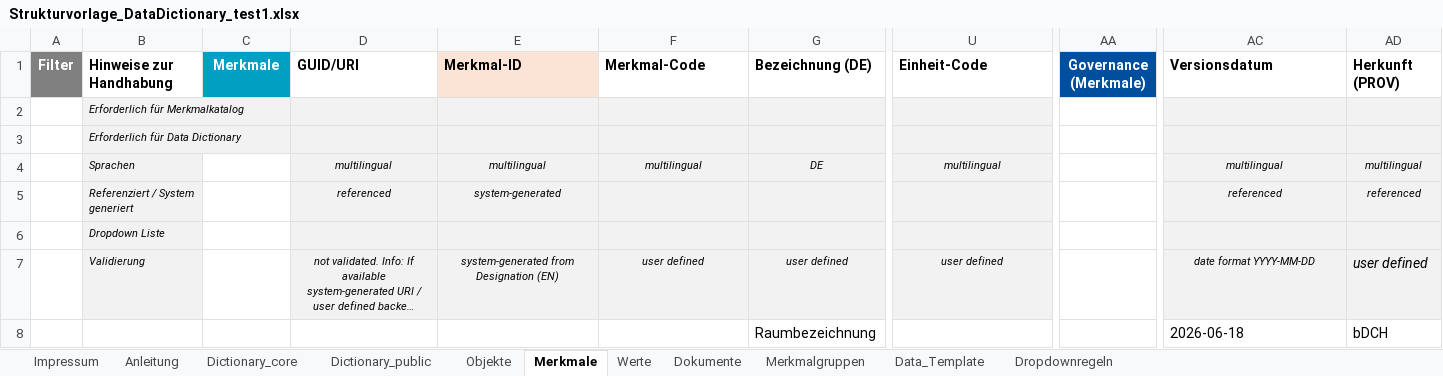
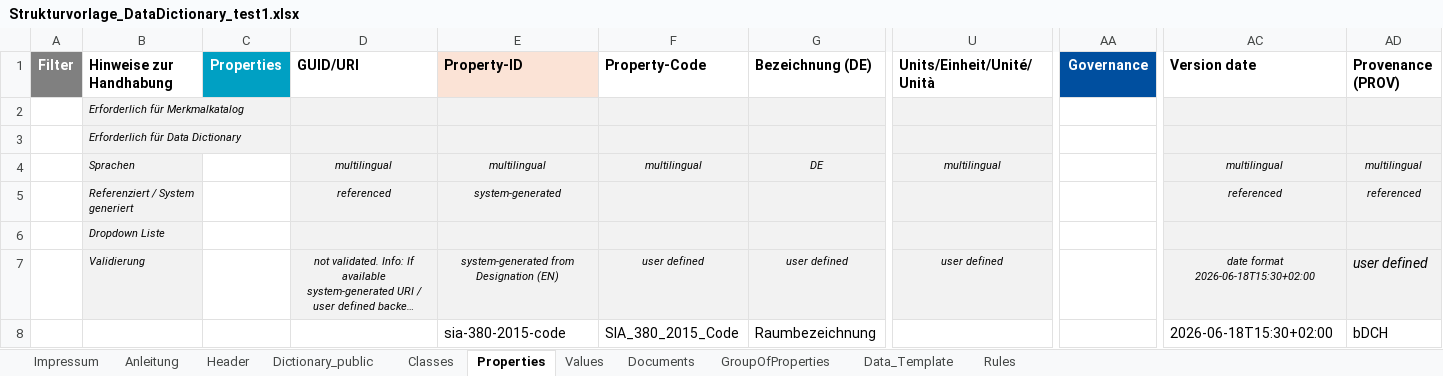
Before and after one commit to Davger95/codat3_Validate, an Excel workbook: templates/test_files/Strukturvorlage_DataDictionary_test1.xlsx, sheet Properties, drawn as a sheet; only a part is shown, gaps mark what is left out; long unchanged cells end in …; values as stored, in another font and other column widths than the file's, no borders; the diff names each change by its address in the sheet, - before the commit and + after, or states it on an @@ line.

Commit message:
Rename validation MVP template and docs to English public terminology

```diff
--- a/templates/test_files/Strukturvorlage_DataDictionary_test1.xlsx (sheet Properties)
+++ b/templates/test_files/Strukturvorlage_DataDictionary_test1.xlsx (sheet Properties)
-sheet tab: Dictionary_core
+sheet tab: Header
-sheet tab: Objekte
+sheet tab: Classes
-sheet tab: Merkmale
+sheet tab: Properties
-sheet tab: Werte
+sheet tab: Values
-sheet tab: Dokumente
+sheet tab: Documents
-sheet tab: Merkmalgruppen
+sheet tab: GroupOfProperties
-sheet tab: Dropdownregeln
+sheet tab: Rules
-C1: Merkmale
+C1: Properties
-E1: Merkmal-ID
+E1: Property-ID
-F1: Merkmal-Code
+F1: Property-Code
-U1: Einheit-Code
+U1: Units/Einheit/Unité/Unità
-AA1: Governance (Merkmale)
+AA1: Governance
-AC1: Versionsdatum
+AC1: Version date
-AD1: Herkunft (PROV)
+AD1: Provenance (PROV)
-AC7 (Version date): date format YYYY-MM-DD
+AC7 (Version date): date format 2026-06-18T15:30+02:00
-E8 (Property-ID): (empty)
+E8 (Property-ID): sia-380-2015-code
-F8 (Property-Code): (empty)
+F8 (Property-Code): SIA_380_2015_Code
-AC8 (Version date): 2026-06-18
+AC8 (Version date): 2026-06-18T15:30+02:00
```
Also changed, not shown: sheet GroupOfProperties, sheet Data_Template, sheet Documents, sheet Classes, sheet Values, sheet Header, templates/Strukturvorlage_DataDictionary_v2_empty.xlsx, 9 other files.
